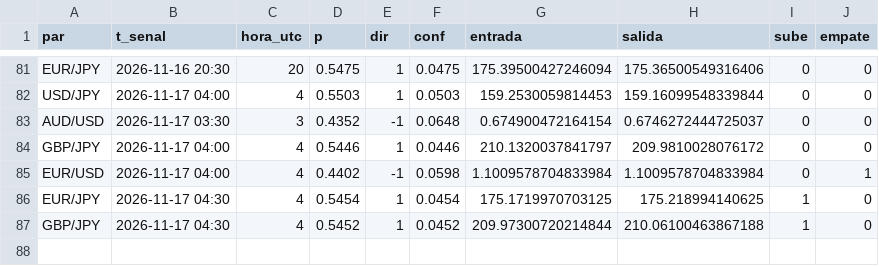
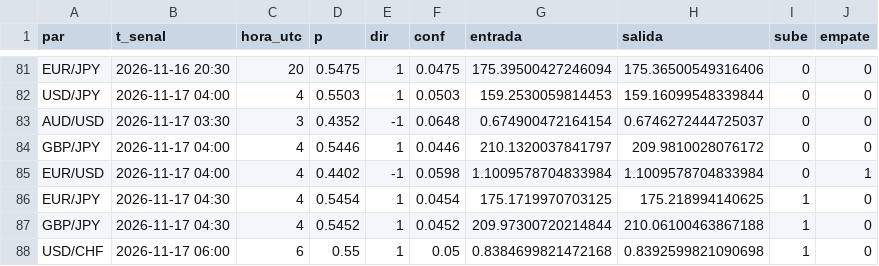
Before and after one commit to tucuman-ahorra/Senales, a CSV file: datos/modelo_2026-11.csv, drawn as a sheet; only a part is shown, gaps mark what is left out; the diff names each change by its address in the sheet, - before the commit and + after, or states it on an @@ line.

```diff
--- a/datos/modelo_2026-11.csv
+++ b/datos/modelo_2026-11.csv
+row 88: USD/CHF | 2026-11-17 06:00 | 6 | 0.55 | 1 | 0.05 | 0.8384699821472168 | 0.8392599821090698 | 1 | 0
```
Also changed, not shown: datos/2026-11.csv, 2 other files.
